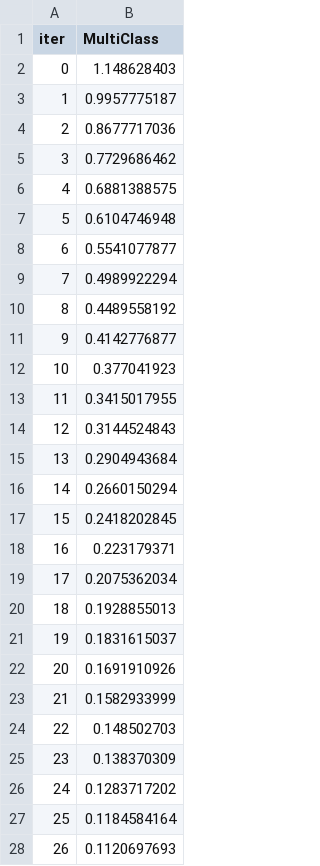
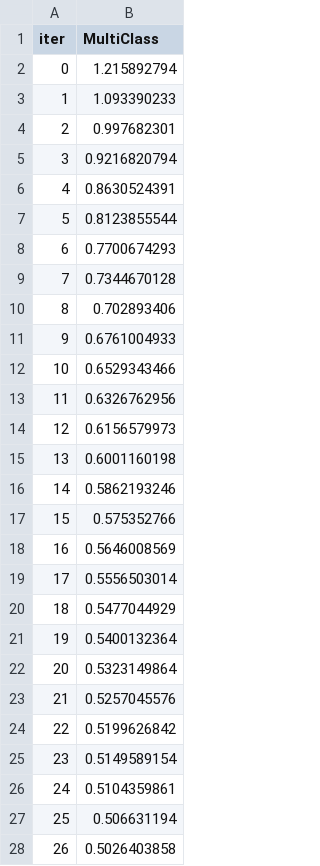
Before and after one commit to Hshevin/mining_risk_agent, a TSV file: catboost_info/learn_error.tsv, drawn as a sheet; only a part is shown; the diff covers the shown part only.

```diff
--- a/catboost_info/learn_error.tsv
+++ b/catboost_info/learn_error.tsv
@@ -1,28 +1,28 @@
 iter	MultiClass
-0	1.148628403
-1	0.9957775187
-2	0.8677717036
-3	0.7729686462
-4	0.6881388575
-5	0.6104746948
-6	0.5541077877
-7	0.4989922294
-8	0.4489558192
-9	0.4142776877
-10	0.377041923
-11	0.3415017955
-12	0.3144524843
-13	0.2904943684
-14	0.2660150294
-15	0.2418202845
-16	0.223179371
-17	0.2075362034
-18	0.1928855013
-19	0.1831615037
-20	0.1691910926
-21	0.1582933999
-22	0.148502703
-23	0.138370309
-24	0.1283717202
-25	0.1184584164
-26	0.1120697693
+0	1.215892794
+1	1.093390233
+2	0.997682301
+3	0.9216820794
+4	0.8630524391
+5	0.8123855544
+6	0.7700674293
+7	0.7344670128
+8	0.702893406
+9	0.6761004933
+10	0.6529343466
+11	0.6326762956
+12	0.6156579973
+13	0.6001160198
+14	0.5862193246
+15	0.575352766
+16	0.5646008569
+17	0.5556503014
+18	0.5477044929
+19	0.5400132364
+20	0.5323149864
+21	0.5257045576
+22	0.5199626842
+23	0.5149589154
+24	0.5104359861
+25	0.506631194
+26	0.5026403858
```
Also changed, not shown: 73 edited cells elsewhere in this file, catboost_info/time_left.tsv, 22 other files.
